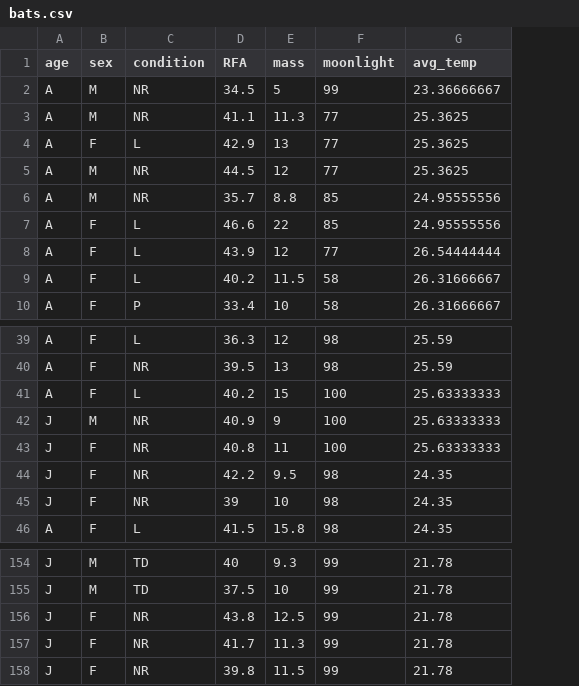
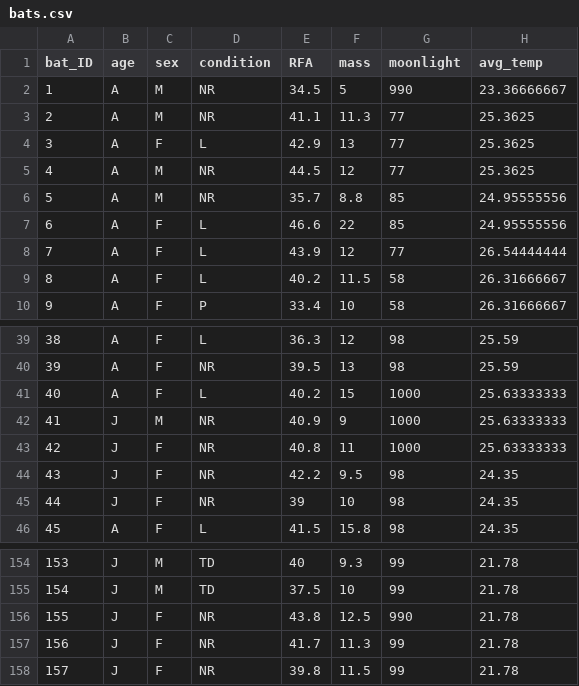
Before and after one commit to kmiddleton/quant_methods, a CSV file: data/bats.csv, drawn as a sheet; only a part is shown, gaps mark what is left out; addresses are those after the commit; the diff names each change by its address in the sheet, - before the commit and + after, or states it on an @@ line.

Commit message:
LLS - created lecture 03-4 on Data Exploration, and edited the bats file a bit.

```diff
--- a/data/bats.csv
+++ b/data/bats.csv
+column A (bat_ID), rows 2-10: 1 | 2 | 3 | 4 | 5 | 6 | 7 | 8 | 9; rows 39-46: 38 | 39 | 40 | 41 | 42 | 43 | 44 | 45; rows 154-158: 153 | 154 | 155 | 156 | 157
-G2 (moonlight): 99
+G2 (moonlight): 990
-G41:G43 (moonlight): 100
+G41:G43 (moonlight): 1000
-G156 (moonlight): 99
+G156 (moonlight): 990
```
Also changed, not shown: 5 other files.
